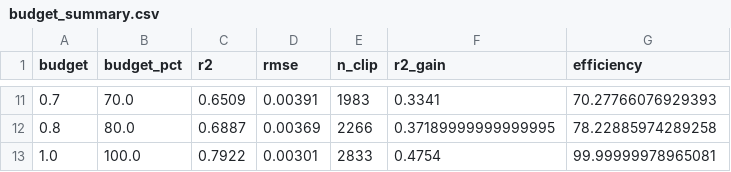
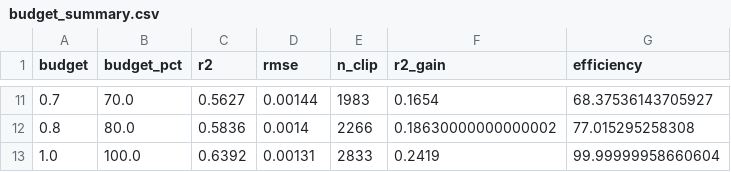
Before and after one commit to PeixuanZ/AdInsight, a CSV file: outputs/budget_summary.csv, drawn as a sheet; only a part is shown, gaps mark what is left out; the diff covers the shown part only.

```diff
--- a/outputs/budget_summary.csv
+++ b/outputs/budget_summary.csv
@@ -11,3 +11,3 @@ budget,budget_pct,r2,rmse,n_clip,r2_gain,efficiency
-0.7,70.0,0.6509,0.00391,1983,0.3341,70.27766076929393
-0.8,80.0,0.6887,0.00369,2266,0.37189999999999995,78.22885974289258
-1.0,100.0,0.7922,0.00301,2833,0.4754,99.99999978965081
+0.7,70.0,0.5627,0.00144,1983,0.1654,68.37536143705927
+0.8,80.0,0.5836,0.0014,2266,0.18630000000000002,77.015295258308
+1.0,100.0,0.6392,0.00131,2833,0.2419,99.99999958660604
```
Also changed, not shown: 32 edited cells elsewhere in this file, outputs/ate_results.csv, outputs/feature_importance.csv, 16 other files.
